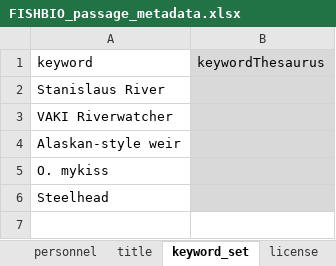
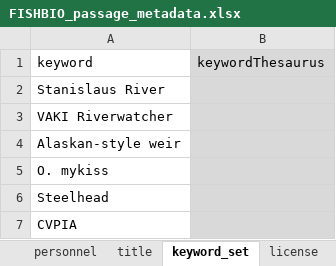
Before and after one commit to FlowWest/edi.1183, an Excel workbook: data-raw/FISHBIO submission/FISHBIO_passage_metadata.xlsx, sheet keyword_set, drawn as a sheet; values as stored, in another font and other column widths than the file's, no borders; the diff names each change by its address in the sheet, - before the commit and + after, or states it on an @@ line.

```diff
--- a/data-raw/FISHBIO submission/FISHBIO_passage_metadata.xlsx (sheet keyword_set)
+++ b/data-raw/FISHBIO submission/FISHBIO_passage_metadata.xlsx (sheet keyword_set)
+row 7: CVPIA
```
Also changed, not shown: sheet attribute, sheet code_definitions, 3 other files.
